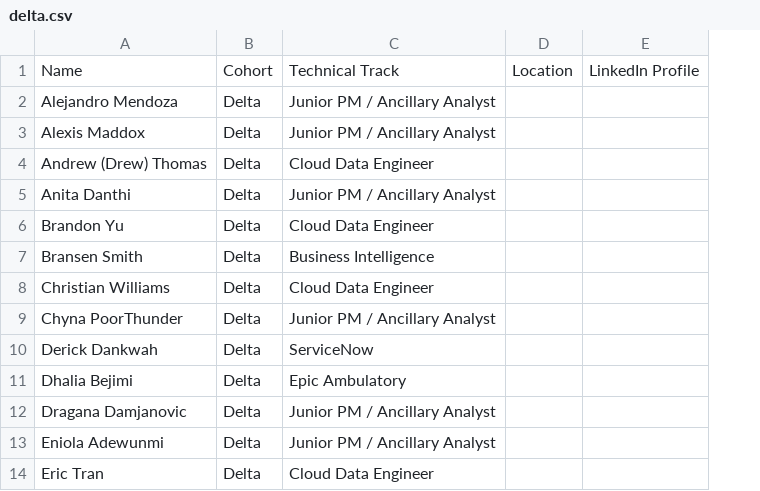
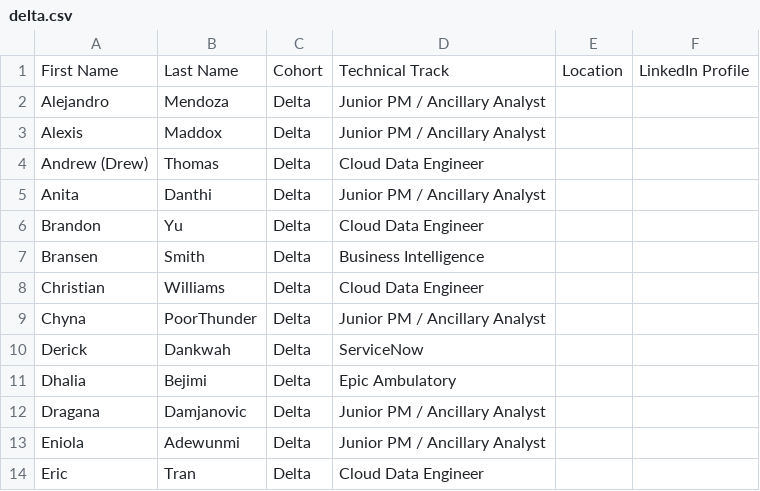
Before and after one commit to Bhart97/CDE-project, a CSV file: module/part c/main-webpage 1.0/data/delta.csv, drawn as a sheet; only a part is shown; removed rows and columns are numbered as before the commit, all else as after; the diff names each change by its address in the sheet, - before the commit and + after, or states it on an @@ line.

```diff
--- a/module/part c/main-webpage 1.0/data/delta.csv
+++ b/module/part c/main-webpage 1.0/data/delta.csv
-column A, rows 1-14: Name | Alejandro Mendoza | Alexis Maddox | Andrew (Drew) Thomas | Anita Danthi | Brandon Yu | Bransen Smith | Christian Williams | Chyna PoorThunder | Derick Dankwah | Dhalia Bejimi | Dragana Damjanovic | Eniola Adewunmi | Eric Tran
+column A, rows 1-14: First Name | Alejandro | Alexis | Andrew (Drew) | Anita | Brandon | Bransen | Christian | Chyna | Derick | Dhalia | Dragana | Eniola | Eric
+column B, rows 1-14: Last Name | Mendoza | Maddox | Thomas | Danthi | Yu | Smith | Williams | PoorThunder | Dankwah | Bejimi | Damjanovic | Adewunmi | Tran
```
Also changed, not shown: 5 other files.
